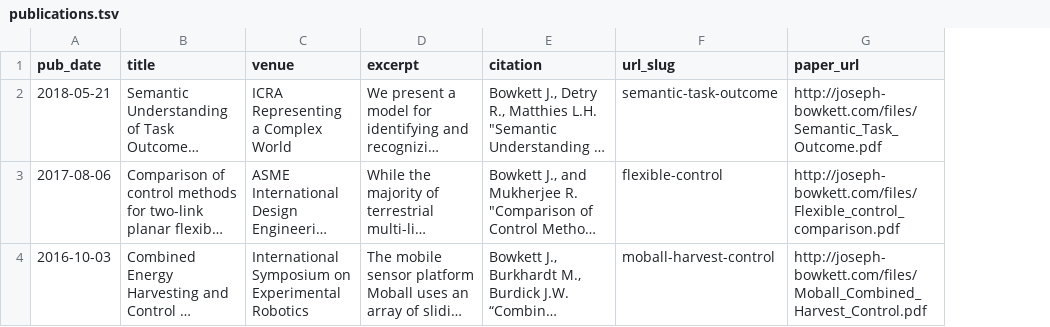
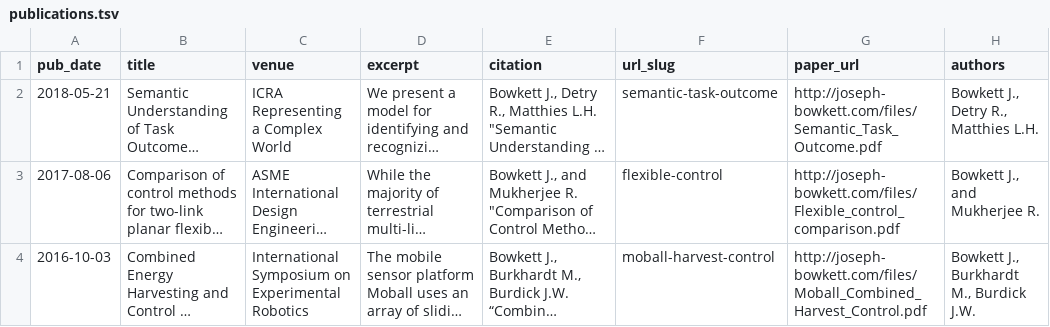
Before and after one commit to JosephBowkett/josephbowkett.github.io, a TSV file: markdown_generator/publications.tsv, drawn as a sheet; long unchanged cells end in …; the diff names each change by its address in the sheet, - before the commit and + after, or states it on an @@ line.

Commit message:
Added authors to md gen script

```diff
--- a/markdown_generator/publications.tsv
+++ b/markdown_generator/publications.tsv
+column H (authors), rows 2-4: Bowkett J., Detry R., Matthies L.H. | Bowkett J., and Mukherjee R. | Bowkett J., Burkhardt M., Burdick J.W.
```
Also changed, not shown: 4 other files.
